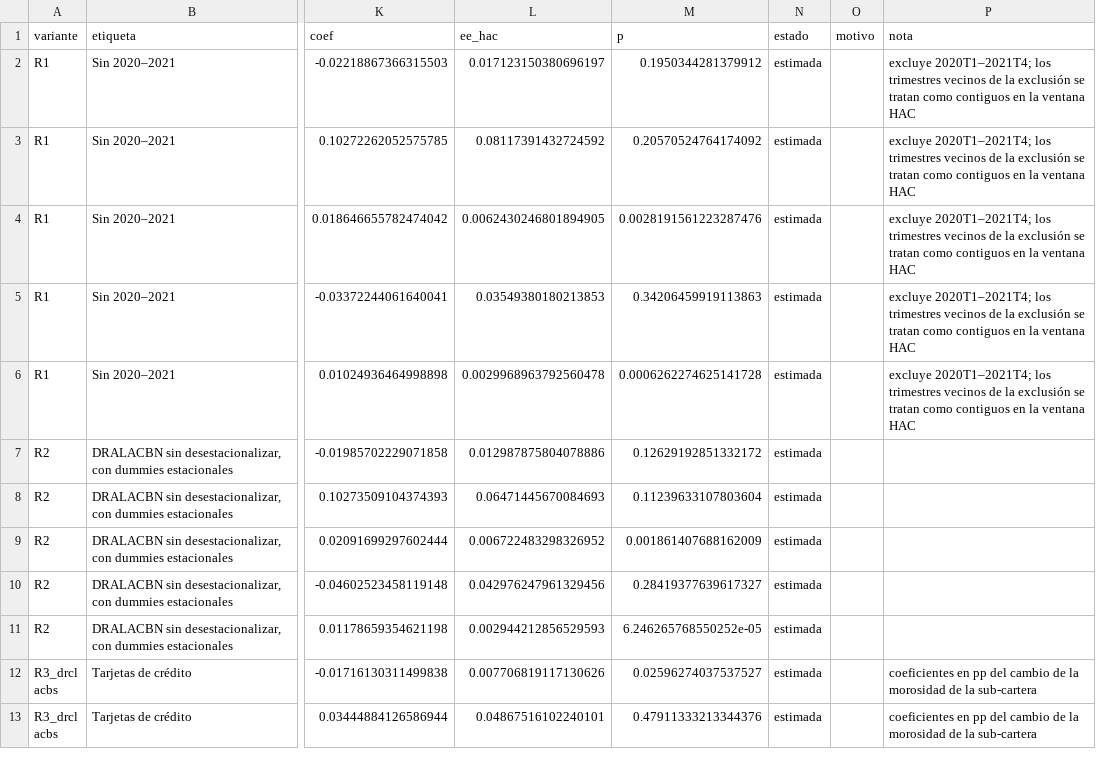
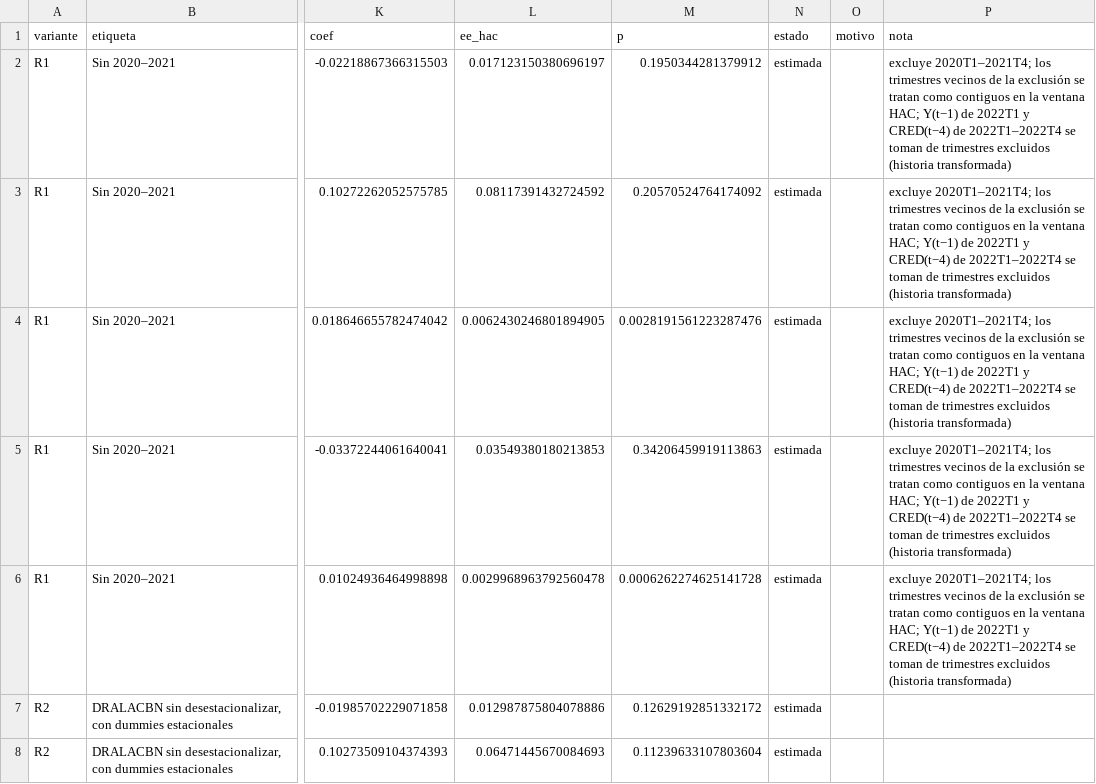
Before and after one commit to gabriel-read/riesgo-credito-macro, a CSV file: outputs/tables/model1_robustness_estimates.csv, drawn as a sheet; only a part is shown, gaps mark what is left out; the shorter side is filled out with more unchanged rows; the diff names each change by its address in the sheet, - before the commit and + after, or states it on an @@ line.

```diff
--- a/outputs/tables/model1_robustness_estimates.csv
+++ b/outputs/tables/model1_robustness_estimates.csv
-P2:P6 (nota): …la ventana HAC
+P2:P6 (nota): …la ventana HAC; Y(t−1) de 2022T1 y CRED(t−4) de 2022T1–2022T4 se toman de trimestres excluidos (historia transformada)
```
Also changed, not shown: 9 other files.
